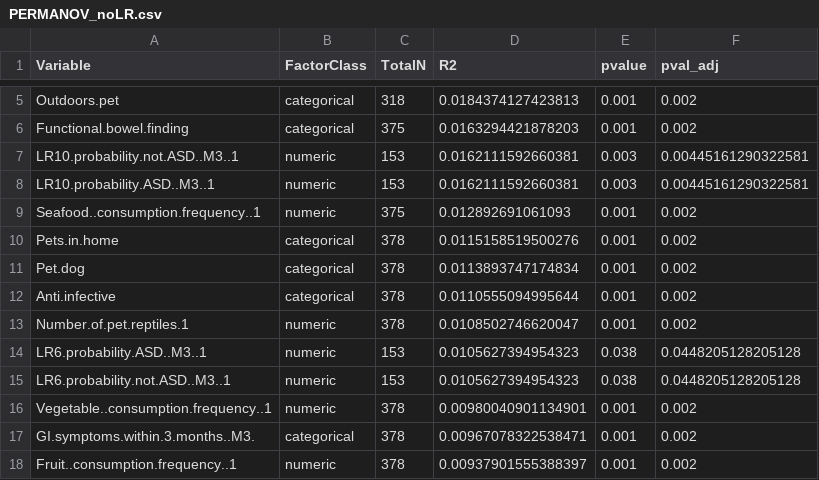
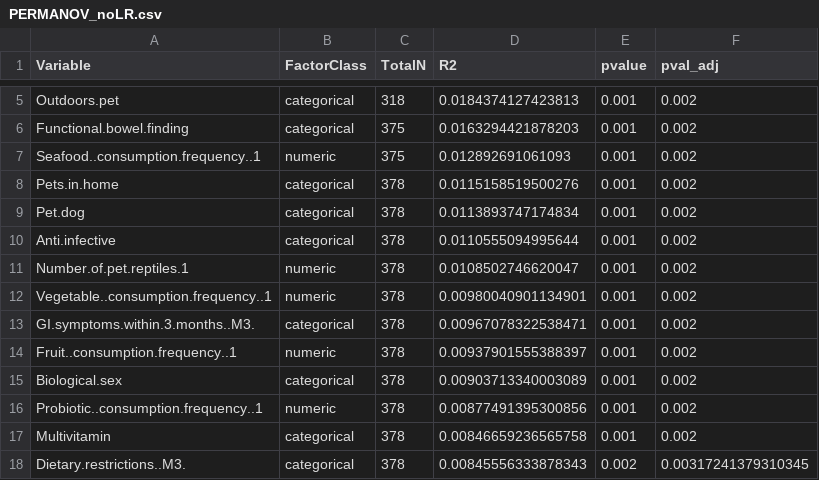
Before and after one commit to MaudeDavidLab/M3_Phyloseq_Analysis, a CSV file: PERMANOV_noLR.csv, drawn as a sheet; only a part is shown, gaps mark what is left out; the shorter side is filled out with more unchanged rows; the diff names each change by its address in the sheet, - before the commit and + after, or states it on an @@ line.

```diff
--- a/PERMANOV_noLR.csv
+++ b/PERMANOV_noLR.csv
-row 7: LR10.probability.not.ASD..M3..1 | numeric | 153 | 0.0162111592660381 | 0.003 | 0.00445161290322581
-row 8: LR10.probability.ASD..M3..1 | numeric | 153 | 0.0162111592660381 | 0.003 | 0.00445161290322581
-row 14: LR6.probability.ASD..M3..1 | numeric | 153 | 0.0105627394954323 | 0.038 | 0.0448205128205128
-row 15: LR6.probability.not.ASD..M3..1 | numeric | 153 | 0.0105627394954323 | 0.038 | 0.0448205128205128
```
Also changed, not shown: 5 other files.
